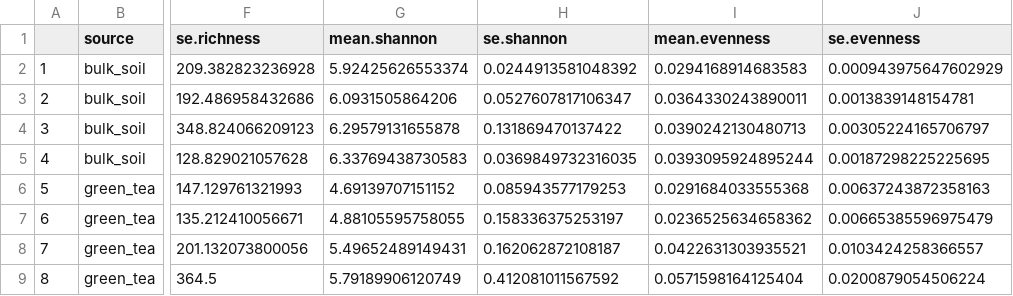
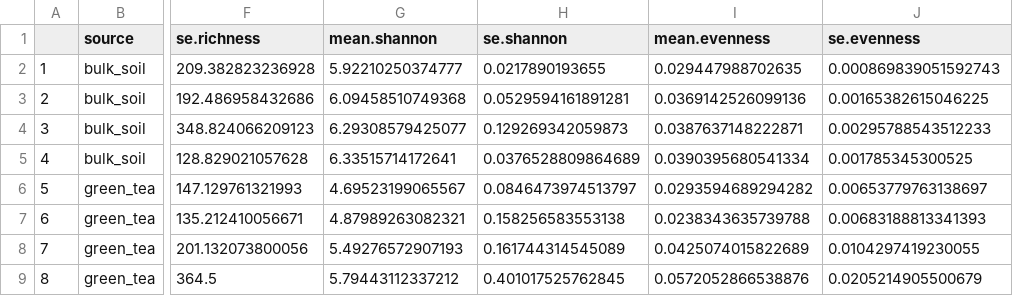
Before and after one commit to PeraltaLab/WRC18_RhizoTeaDecomp, a CSV file: data/diversity.bact.summary.csv, drawn as a sheet; only a part is shown, gaps mark what is left out; the diff covers the shown part only; the diff names each change by its address in the sheet, - before the commit and + after, or states it on an @@ line.

```diff
--- a/data/diversity.bact.summary.csv
+++ b/data/diversity.bact.summary.csv
-G2 (mean.shannon): 5.92425626553374
+G2 (mean.shannon): 5.92210250374777
-H2 (se.shannon): 0.0244913581048392
+H2 (se.shannon): 0.0217890193655
-I2 (mean.evenness): 0.0294168914683583
+I2 (mean.evenness): 0.029447988702635
-J2 (se.evenness): 0.000943975647602929
+J2 (se.evenness): 0.000869839051592743
-G3 (mean.shannon): 6.0931505864206
+G3 (mean.shannon): 6.09458510749368
-H3 (se.shannon): 0.0527607817106347
+H3 (se.shannon): 0.0529594161891281
-I3 (mean.evenness): 0.0364330243890011
+I3 (mean.evenness): 0.0369142526099136
-J3 (se.evenness): 0.0013839148154781
+J3 (se.evenness): 0.00165382615046225
-G4 (mean.shannon): 6.29579131655878
+G4 (mean.shannon): 6.29308579425077
-H4 (se.shannon): 0.131869470137422
+H4 (se.shannon): 0.129269342059873
-I4 (mean.evenness): 0.0390242130480713
+I4 (mean.evenness): 0.0387637148222871
-J4 (se.evenness): 0.00305224165706797
+J4 (se.evenness): 0.00295788543512233
-G5 (mean.shannon): 6.33769438730583
+G5 (mean.shannon): 6.33515714172641
-H5 (se.shannon): 0.0369849732316035
+H5 (se.shannon): 0.0376528809864689
-I5 (mean.evenness): 0.0393095924895244
+I5 (mean.evenness): 0.0390395680541334
-J5 (se.evenness): 0.00187298225225695
+J5 (se.evenness): 0.001785345300525
-G6 (mean.shannon): 4.69139707151152
+G6 (mean.shannon): 4.69523199065567
-H6 (se.shannon): 0.085943577179253
+H6 (se.shannon): 0.0846473974513797
-I6 (mean.evenness): 0.0291684033555368
+I6 (mean.evenness): 0.0293594689294282
-J6 (se.evenness): 0.00637243872358163
+J6 (se.evenness): 0.00653779763138697
-G7 (mean.shannon): 4.88105595758055
+G7 (mean.shannon): 4.87989263082321
-H7 (se.shannon): 0.158336375253197
+H7 (se.shannon): 0.158256583553138
-I7 (mean.evenness): 0.0236525634658362
+I7 (mean.evenness): 0.0238343635739788
-J7 (se.evenness): 0.00665385596975479
+J7 (se.evenness): 0.00683188813341393
-G8 (mean.shannon): 5.49652489149431
+G8 (mean.shannon): 5.49276572907193
-H8 (se.shannon): 0.162062872108187
+H8 (se.shannon): 0.161744314545089
-I8 (mean.evenness): 0.0422631303935521
+I8 (mean.evenness): 0.0425074015822689
-J8 (se.evenness): 0.0103424258366557
+J8 (se.evenness): 0.0104297419230055
-G9 (mean.shannon): 5.79189906120749
+G9 (mean.shannon): 5.79443112337212
-H9 (se.shannon): 0.412081011567592
+H9 (se.shannon): 0.401017525762845
-I9 (mean.evenness): 0.0571598164125404
+I9 (mean.evenness): 0.0572052866538876
-J9 (se.evenness): 0.0200879054506224
+J9 (se.evenness): 0.0205214905500679
```
Also changed, not shown: 16 edited cells elsewhere in this file, data/diversity.bact.raw.csv, 16 other files.
